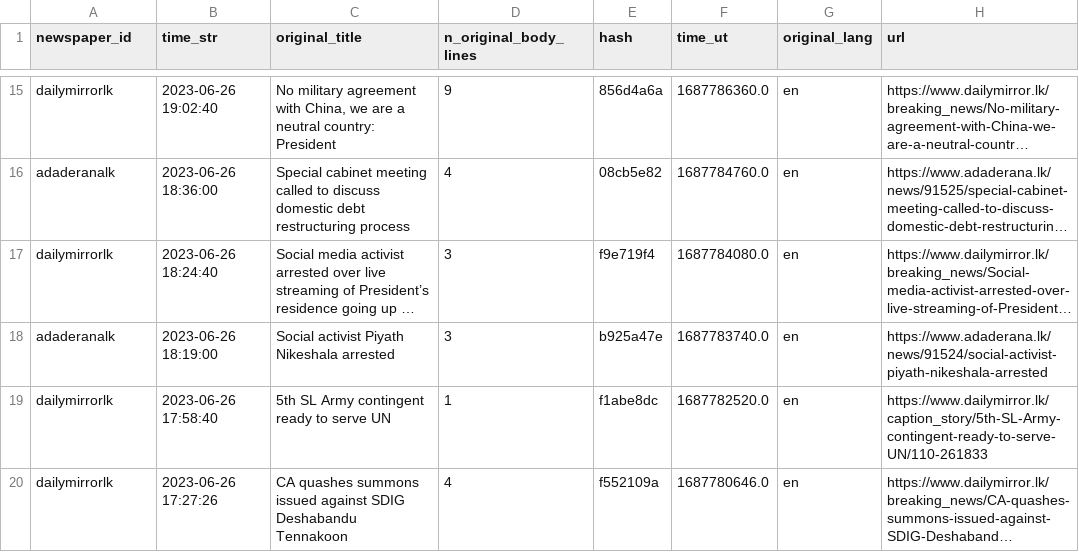
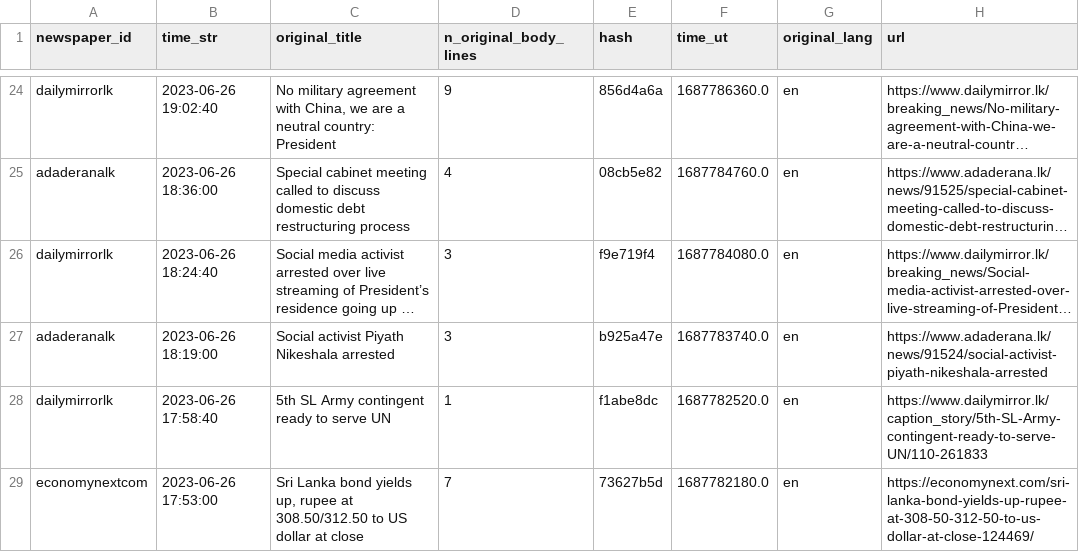
Before and after one commit to nuuuwan/news_lk3_data, a TSV file: reports/summary.tsv, drawn as a sheet; only a part is shown, gaps mark what is left out; the shorter side is filled out with more unchanged rows; long unchanged cells end in …; the diff covers the shown part only; the diff names each change by its address in the sheet, - before the commit and + after, or states it on an @@ line.

```diff
--- a/reports/summary.tsv
+++ b/reports/summary.tsv
+row 29: economynextcom | 2023-06-26 17:53:00 | Sri Lanka bond yields up, rupee at 308.50/312.50 to US dollar at close | 7 | 73627b5d | 1687782180.0 | en | https://economynext.com/sri-lanka-bond-yields-up-rupee-at-308-50-312-50-to-us-dollar-at-close-124469/
```
Also changed, not shown: 20 added rows elsewhere in this file, 1 other file.
